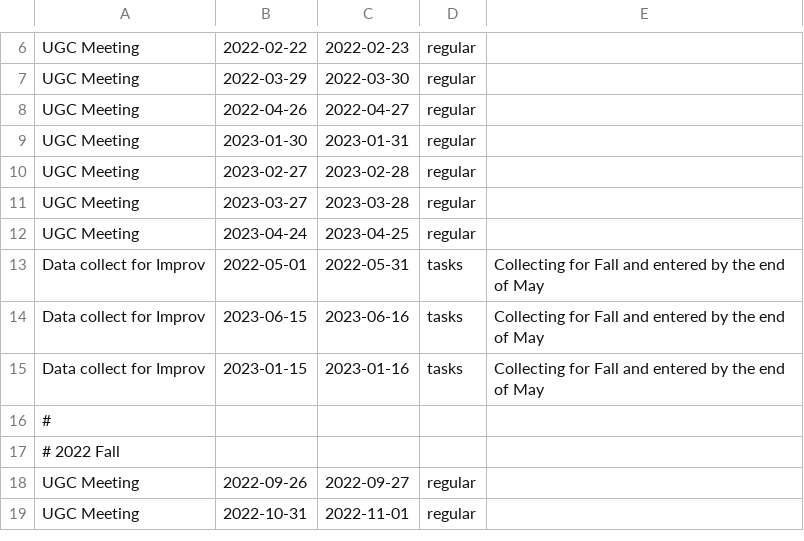
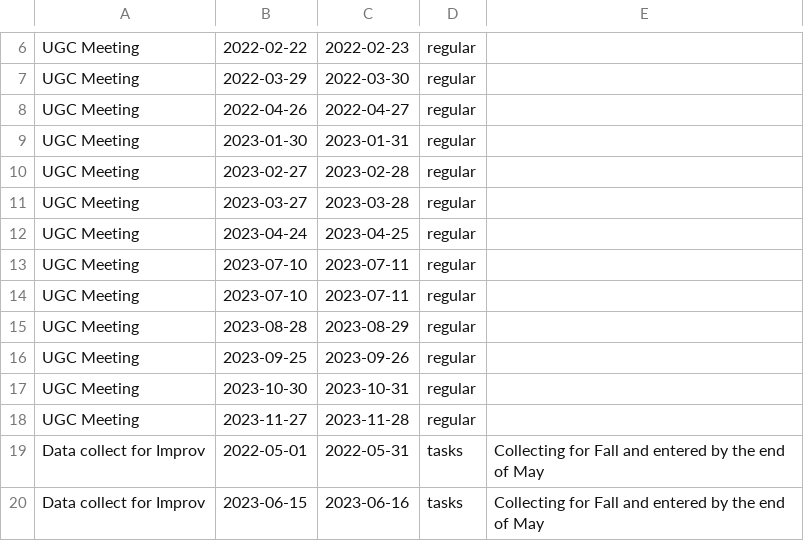
Before and after one commit to yow5110/Gantt2022, a CSV file: data.csv, drawn as a sheet; only a part is shown, gaps mark what is left out; the shorter side is filled out with more unchanged rows; the diff names each change by its address in the sheet, - before the commit and + after, or states it on an @@ line.

```diff
--- a/data.csv
+++ b/data.csv
+row 13: UGC Meeting | 2023-07-10 | 2023-07-11 | regular
+row 14: UGC Meeting | 2023-07-10 | 2023-07-11 | regular
+row 15: UGC Meeting | 2023-08-28 | 2023-08-29 | regular
+row 16: UGC Meeting | 2023-09-25 | 2023-09-26 | regular
+row 17: UGC Meeting | 2023-10-30 | 2023-10-31 | regular
+row 18: UGC Meeting | 2023-11-27 | 2023-11-28 | regular
```
Also changed, not shown: 1 other file.
